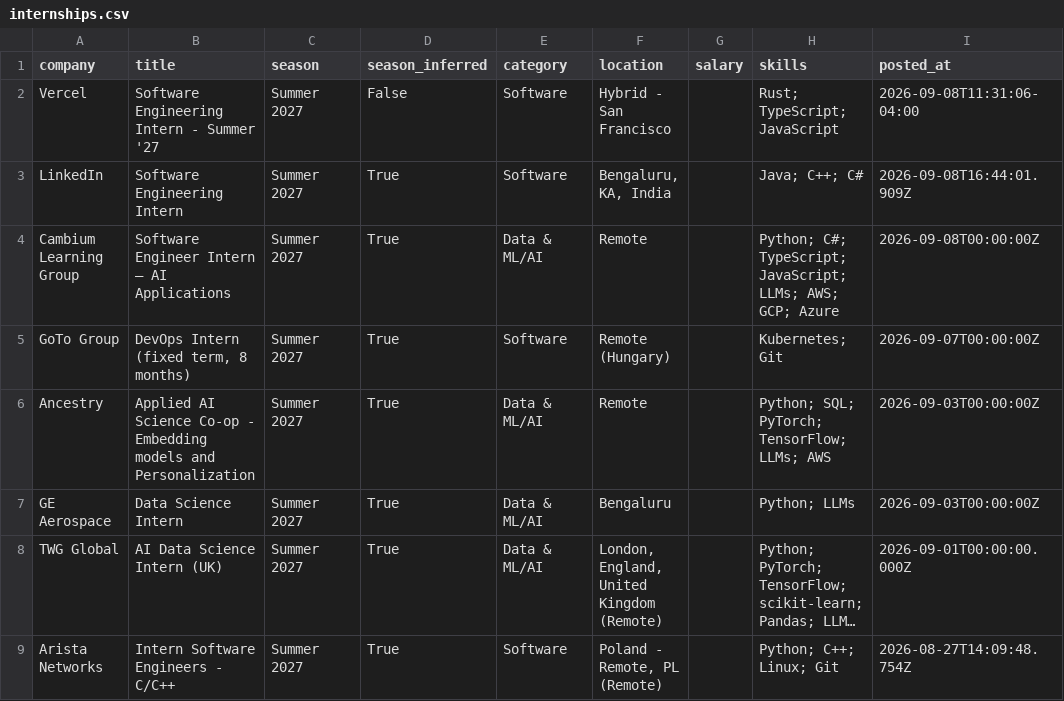
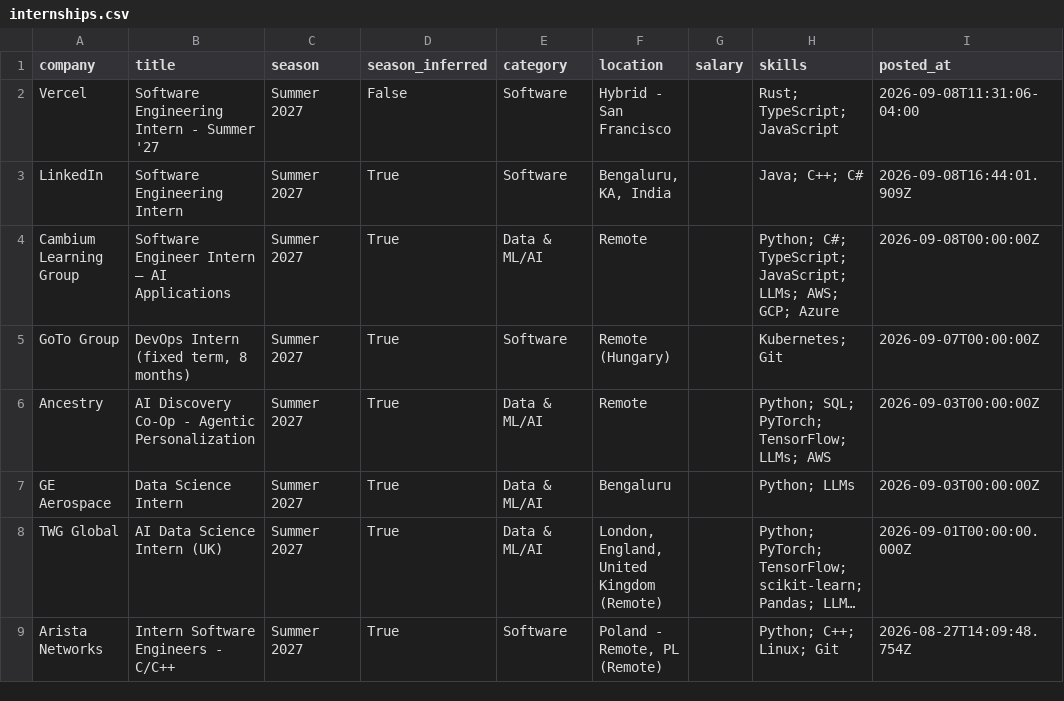
Before and after one commit to Rohan-droid7341/internship-engine-india, a CSV file: data/internships.csv, drawn as a sheet; only a part is shown; long unchanged cells end in …; the diff names each change by its address in the sheet, - before the commit and + after, or states it on an @@ line.

Commit message:
chore: update internships (2026-09-09 05:51 UTC)

```diff
--- a/data/internships.csv
+++ b/data/internships.csv
-B6 (title): Applied AI Science Co-op - Embedding models and Personalization
+B6 (title): AI Discovery Co-Op - Agentic Personalization
```
Also changed, not shown: 12 other files.
